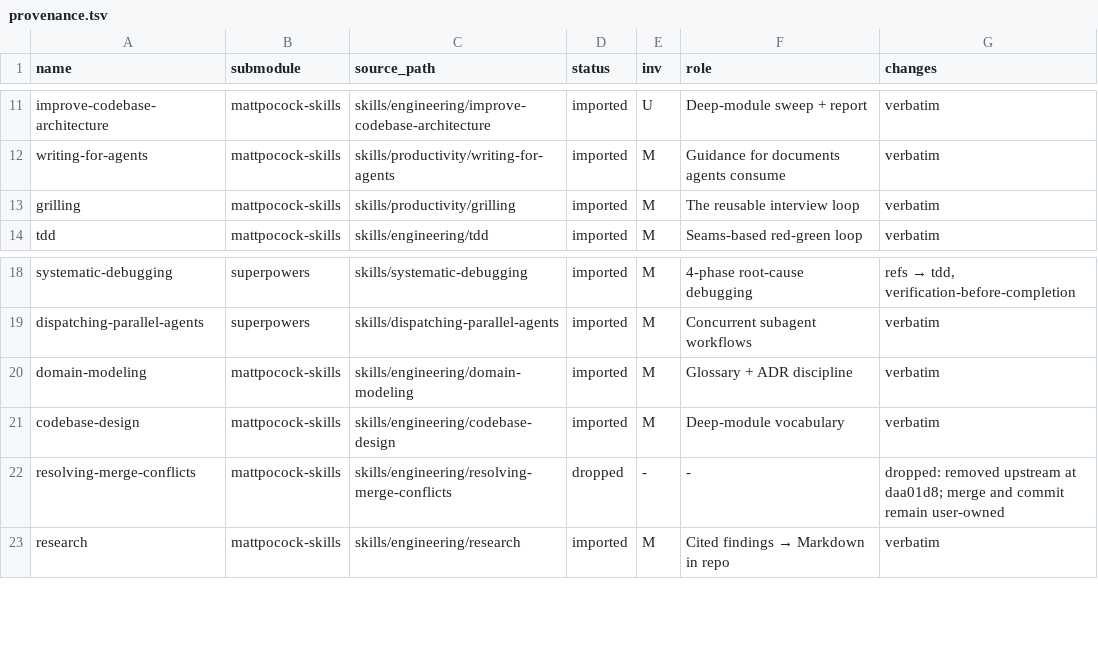
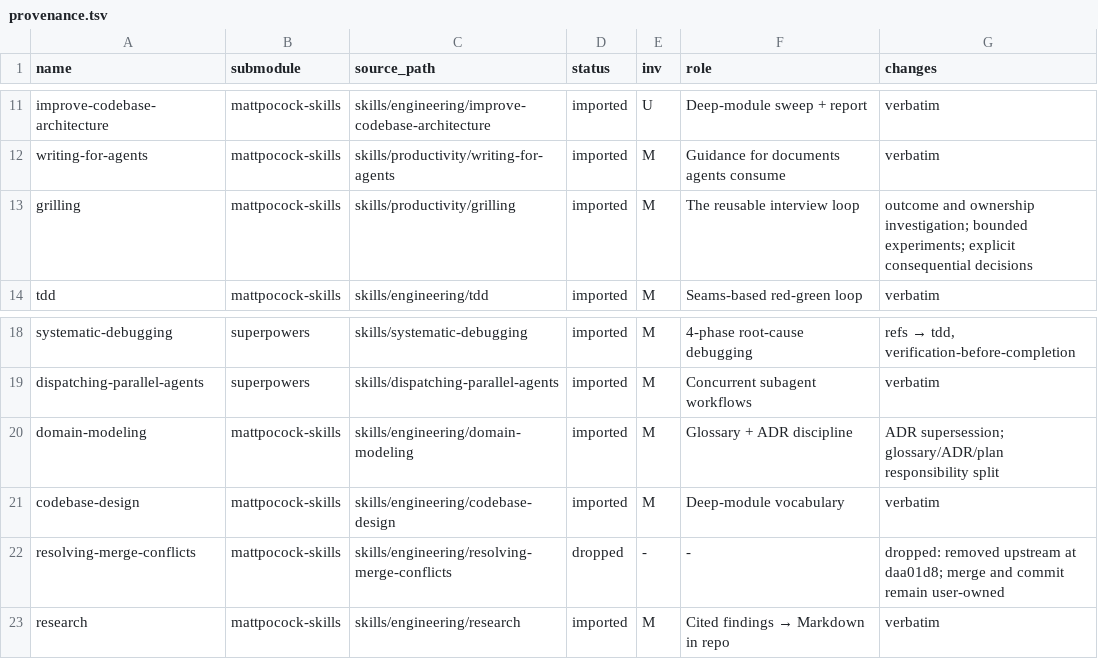
Before and after one commit to kubamarchwicki/engineering-skills, a TSV file: provenance.tsv, drawn as a sheet; only a part is shown, gaps mark what is left out.

Commit message:
feat: establish evidence and decisions during grilling

```diff
--- a/provenance.tsv
+++ b/provenance.tsv
@@ -12,3 +12,3 @@ improve-codebase-architecture	mattpocock-skills	skills/engineering/improve-codeb
 writing-for-agents	mattpocock-skills	skills/productivity/writing-for-agents	imported	M	Guidance for documents agents consume	verbatim
-grilling	mattpocock-skills	skills/productivity/grilling	imported	M	The reusable interview loop	verbatim
+grilling	mattpocock-skills	skills/productivity/grilling	imported	M	The reusable interview loop	outcome and ownership investigation; bounded experiments; explicit consequential decisions
 tdd	mattpocock-skills	skills/engineering/tdd	imported	M	Seams-based red-green loop	verbatim
@@ -19,3 +19,3 @@ systematic-debugging	superpowers	skills/systematic-debugging	imported	M	4-phase
 dispatching-parallel-agents	superpowers	skills/dispatching-parallel-agents	imported	M	Concurrent subagent workflows	verbatim
-domain-modeling	mattpocock-skills	skills/engineering/domain-modeling	imported	M	Glossary + ADR discipline	verbatim
+domain-modeling	mattpocock-skills	skills/engineering/domain-modeling	imported	M	Glossary + ADR discipline	ADR supersession; glossary/ADR/plan responsibility split
 codebase-design	mattpocock-skills	skills/engineering/codebase-design	imported	M	Deep-module vocabulary	verbatim
```
Also changed, not shown: 5 other files.
